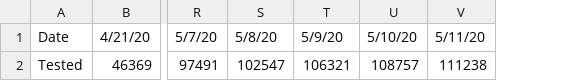
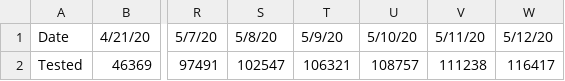
Before and after one commit to vmchale/coronavirus, a CSV file: chicago-tested.csv, drawn as a sheet; only a part is shown, gaps mark what is left out; the diff names each change by its address in the sheet, - before the commit and + after, or states it on an @@ line.

Commit message:
chicago

```diff
--- a/chicago-tested.csv
+++ b/chicago-tested.csv
+column W, rows 1-2: 5/12/20 | 116417
```
Also changed, not shown: chicago-deaths.csv, chicago.csv.
